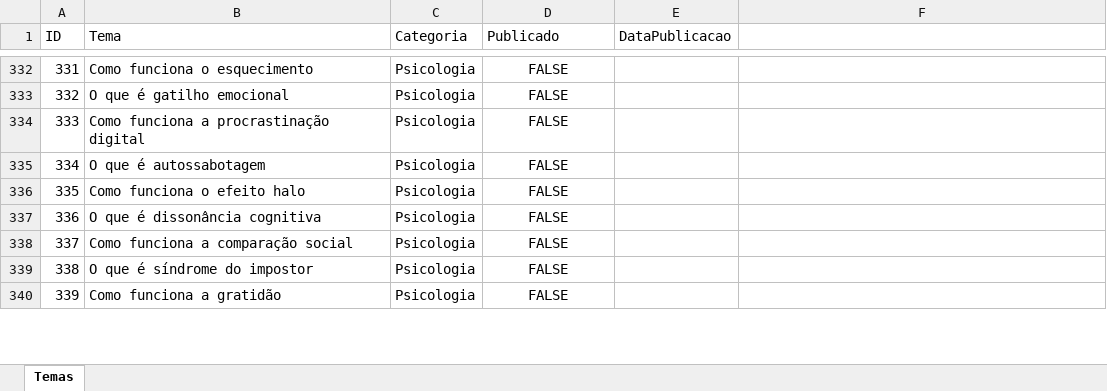
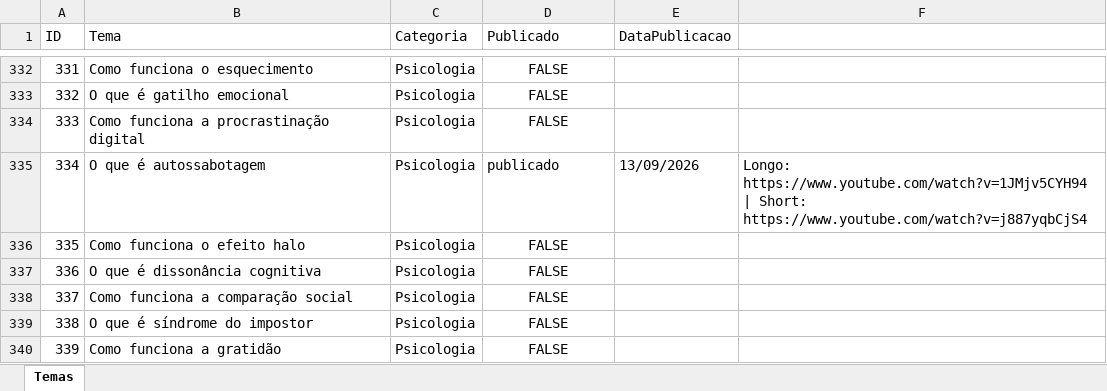
Before and after one commit to wilianjanez/InfoClubYT, an Excel workbook: temas/temas.xlsx, sheet Temas, drawn as a sheet; only a part is shown, gaps mark what is left out; values as stored, in another font and other column widths than the file's, no borders; the diff names each change by its address in the sheet, - before the commit and + after, or states it on an @@ line.

```diff
--- a/temas/temas.xlsx (sheet Temas)
+++ b/temas/temas.xlsx (sheet Temas)
-D335 (Publicado): FALSE
+D335 (Publicado): publicado
-D335 alignment: center
+D335 alignment: left
-E335 (DataPublicacao): (empty)
+E335 (DataPublicacao): 13/09/2026
-F335: (empty)
+F335: Longo: https://www.youtube.com/watch?v=1JMjv5CYH94 | Short: https://www.youtube.com/watch?v=j887yqbCjS4
```
